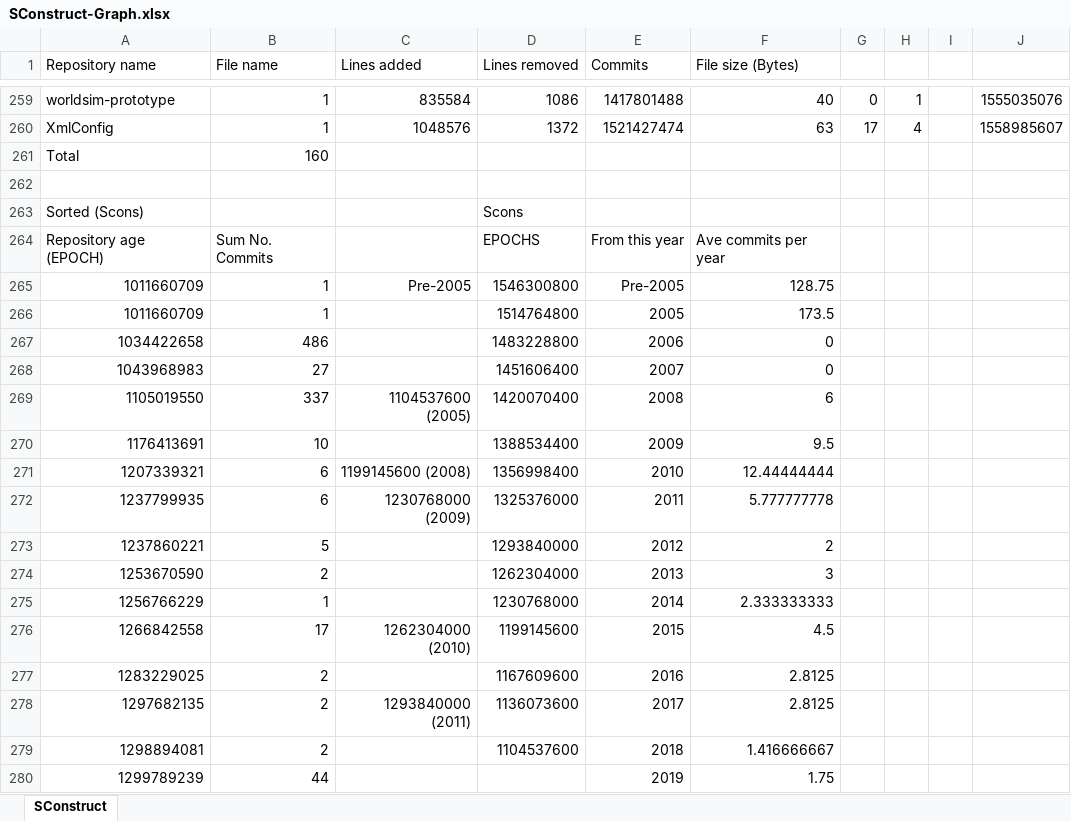
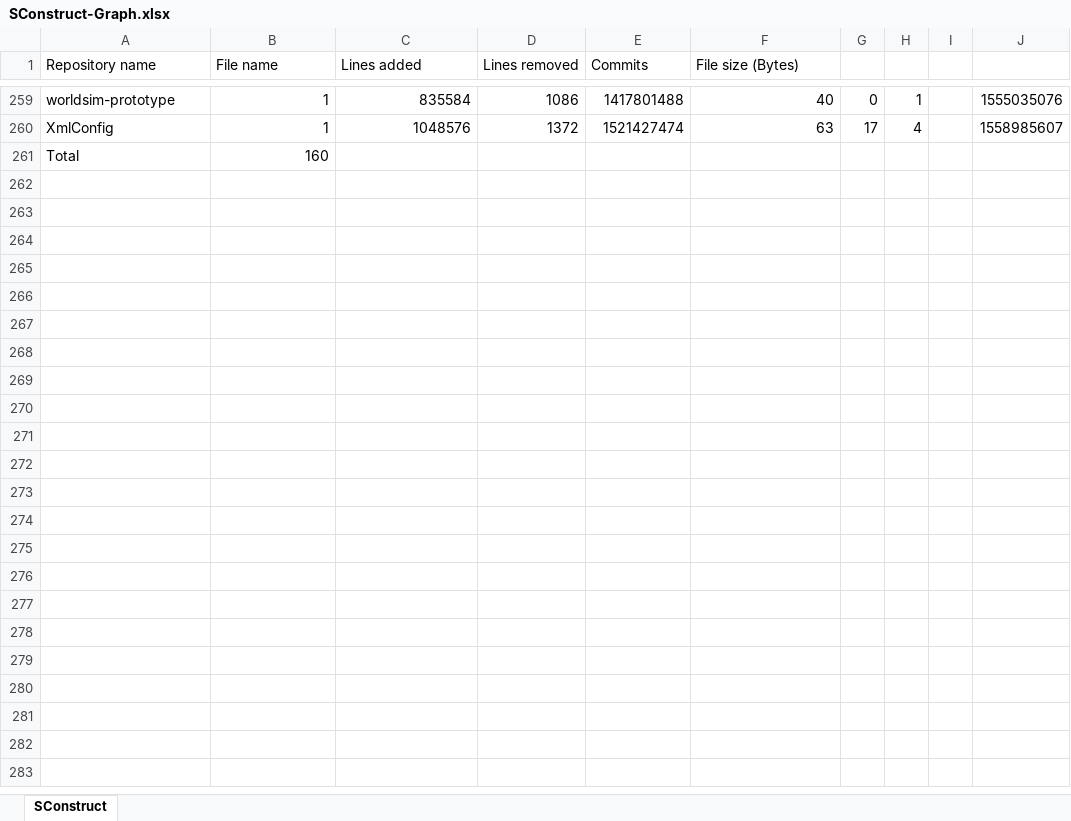
Before and after one commit to Protofall/David-SCons-Make-Research, an Excel workbook: results/SConstruct-Graph.xlsx, sheet SConstruct, drawn as a sheet; only a part is shown, gaps mark what is left out; values as stored, in another font and other column widths than the file's, no borders; charts and pictures not drawn; the diff covers the shown part only; the diff names each change by its address in the sheet, - before the commit and + after, or states it on an @@ line.

```diff
--- a/results/SConstruct-Graph.xlsx (sheet SConstruct)
+++ b/results/SConstruct-Graph.xlsx (sheet SConstruct)
-row 262: (empty)
-row 263: Sorted (Scons) |  |  | Scons
-row 264: Repository age (EPOCH) | Sum No. Commits |  | EPOCHS | From this year | Ave commits per year
-row 265: 1011660709 | 1 | Pre-2005 | 1546300800 | Pre-2005 | 128.75
-row 266: 1011660709 | 1 |  | 1514764800 | 2005 | 173.5
-row 267: 1034422658 | 486 |  | 1483228800 | 2006 | 0
-row 268: 1043968983 | 27 |  | 1451606400 | 2007 | 0
-row 269: 1105019550 | 337 | 1104537600 (2005) | 1420070400 | 2008 | 6
-row 270: 1176413691 | 10 |  | 1388534400 | 2009 | 9.5
-row 271: 1207339321 | 6 | 1199145600 (2008) | 1356998400 | 2010 | 12.44444444
-row 272: 1237799935 | 6 | 1230768000 (2009) | 1325376000 | 2011 | 5.777777778
-row 273: 1237860221 | 5 |  | 1293840000 | 2012 | 2
-row 274: 1253670590 | 2 |  | 1262304000 | 2013 | 3
-row 275: 1256766229 | 1 |  | 1230768000 | 2014 | 2.333333333
-row 276: 1266842558 | 17 | 1262304000 (2010) | 1199145600 | 2015 | 4.5
-row 277: 1283229025 | 2 |  | 1167609600 | 2016 | 2.8125
-row 278: 1297682135 | 2 | 1293840000 (2011) | 1136073600 | 2017 | 2.8125
-row 279: 1298894081 | 2 |  | 1104537600 | 2018 | 1.416666667
-row 280: 1299789239 | 44 |  |  | 2019 | 1.75
```
Also changed, not shown: 80 removed rows elsewhere in this sheet, charts or pictures, results/Results.xlsx.
